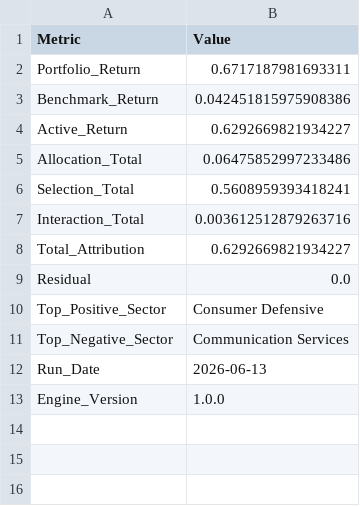
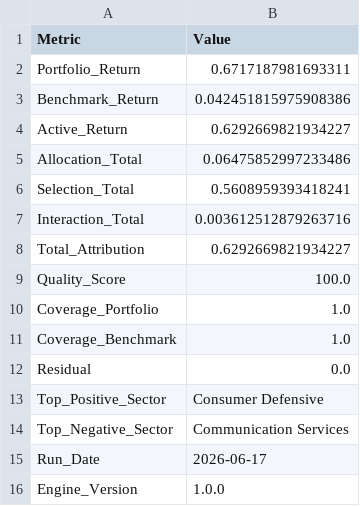
Before and after one commit to sakshinekkala28/Institutional_Quant_Platform, a CSV file: data/performance/brinson_summary.csv, drawn as a sheet.

```diff
--- a/data/performance/brinson_summary.csv
+++ b/data/performance/brinson_summary.csv
@@ -8,2 +8,5 @@ Interaction_Total,0.003612512879263716
 Total_Attribution,0.6292669821934227
+Quality_Score,100.0
+Coverage_Portfolio,1.0
+Coverage_Benchmark,1.0
 Residual,0.0
@@ -11,3 +14,3 @@ Top_Positive_Sector,Consumer Defensive
 Top_Negative_Sector,Communication Services
-Run_Date,2026-06-13
+Run_Date,2026-06-17
 Engine_Version,1.0.0
```
Also changed, not shown: data/logs/brinson_report.csv, data/performance/performance_dashboard.csv, 15 other files.
